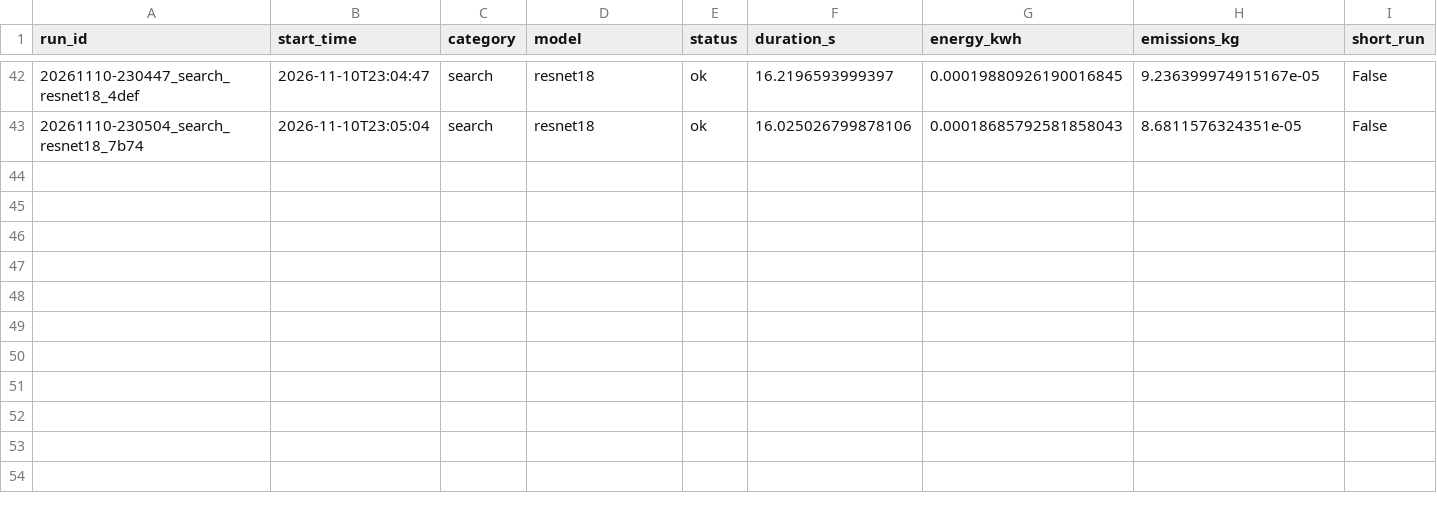
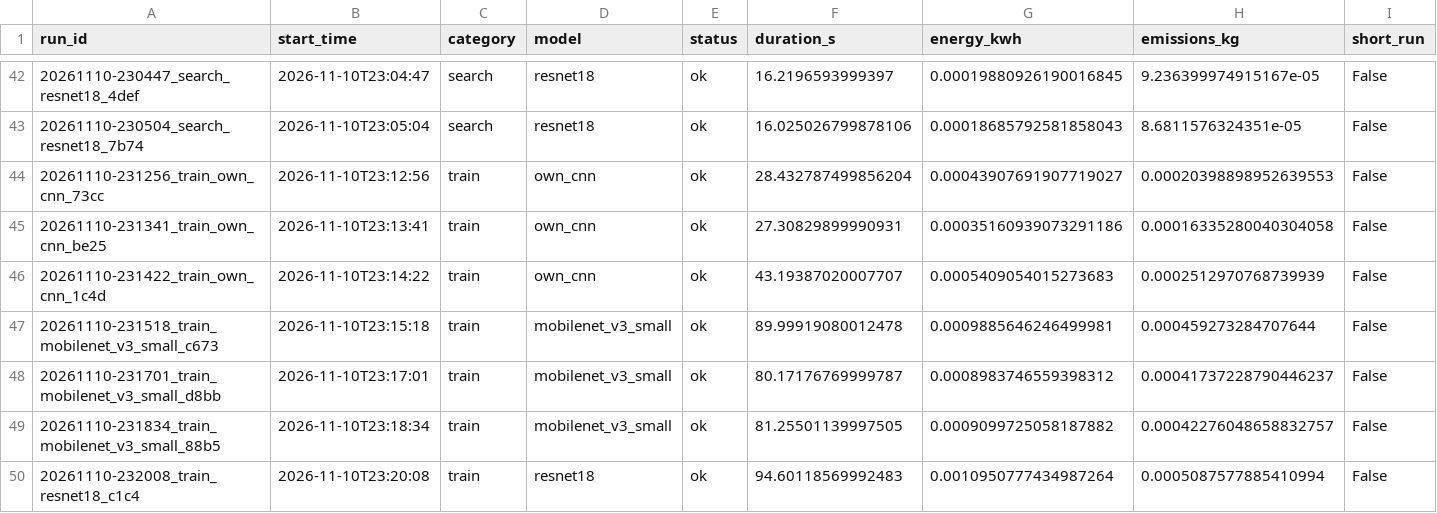
Before and after one commit to HalitBatuhanASLAN/DL-Project, a CSV file: runs/index.csv, drawn as a sheet; only a part is shown, gaps mark what is left out; rows hold the shown columns only; the diff names each change by its address in the sheet, - before the commit and + after, or states it on an @@ line.

```diff
--- a/runs/index.csv
+++ b/runs/index.csv
+row 44: 20261110-231256_train_own_cnn_73cc | 2026-11-10T23:12:56 | train | own_cnn | ok | 28.432787499856204 | 0.00043907691907719027 | 0.00020398898952639553 | False
+row 45: 20261110-231341_train_own_cnn_be25 | 2026-11-10T23:13:41 | train | own_cnn | ok | 27.30829899990931 | 0.00035160939073291186 | 0.00016335280040304058 | False
+row 46: 20261110-231422_train_own_cnn_1c4d | 2026-11-10T23:14:22 | train | own_cnn | ok | 43.19387020007707 | 0.0005409054015273683 | 0.0002512970768739939 | False
+row 47: 20261110-231518_train_mobilenet_v3_small_c673 | 2026-11-10T23:15:18 | train | mobilenet_v3_small | ok | 89.99919080012478 | 0.0009885646246499981 | 0.000459273284707644 | False
+row 48: 20261110-231701_train_mobilenet_v3_small_d8bb | 2026-11-10T23:17:01 | train | mobilenet_v3_small | ok | 80.17176769999787 | 0.0008983746559398312 | 0.00041737228790446237 | False
+row 49: 20261110-231834_train_mobilenet_v3_small_88b5 | 2026-11-10T23:18:34 | train | mobilenet_v3_small | ok | 81.25501139997505 | 0.0009099725058187882 | 0.00042276048658832757 | False
+row 50: 20261110-232008_train_resnet18_c1c4 | 2026-11-10T23:20:08 | train | resnet18 | ok | 94.60118569992483 | 0.0010950777434987264 | 0.0005087577885410994 | False
```
Also changed, not shown: 35 other files.
